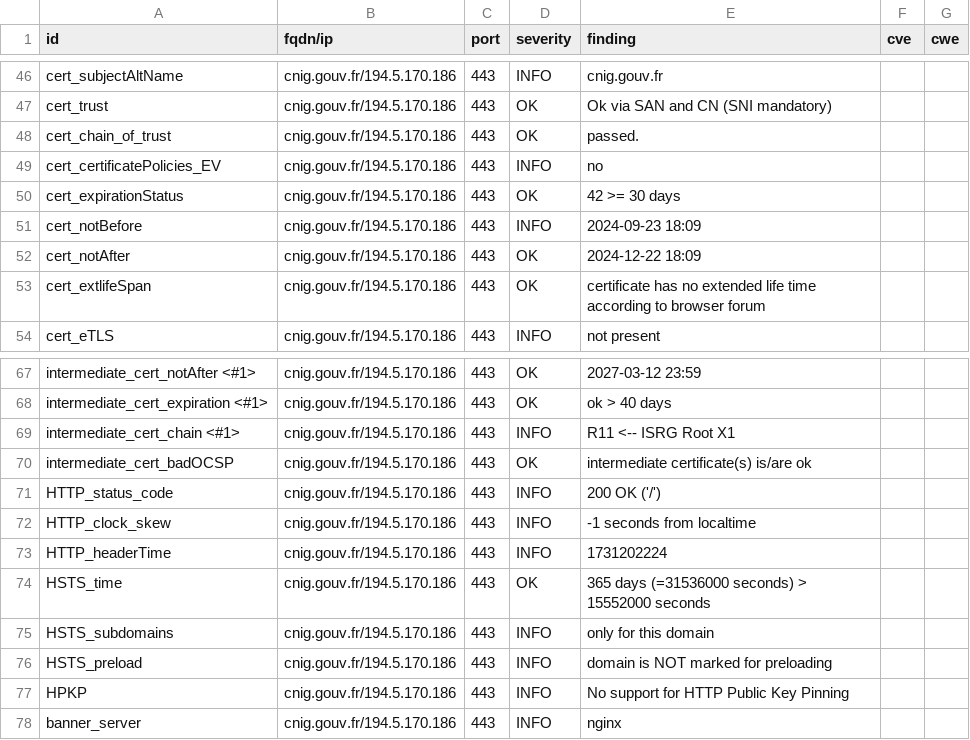
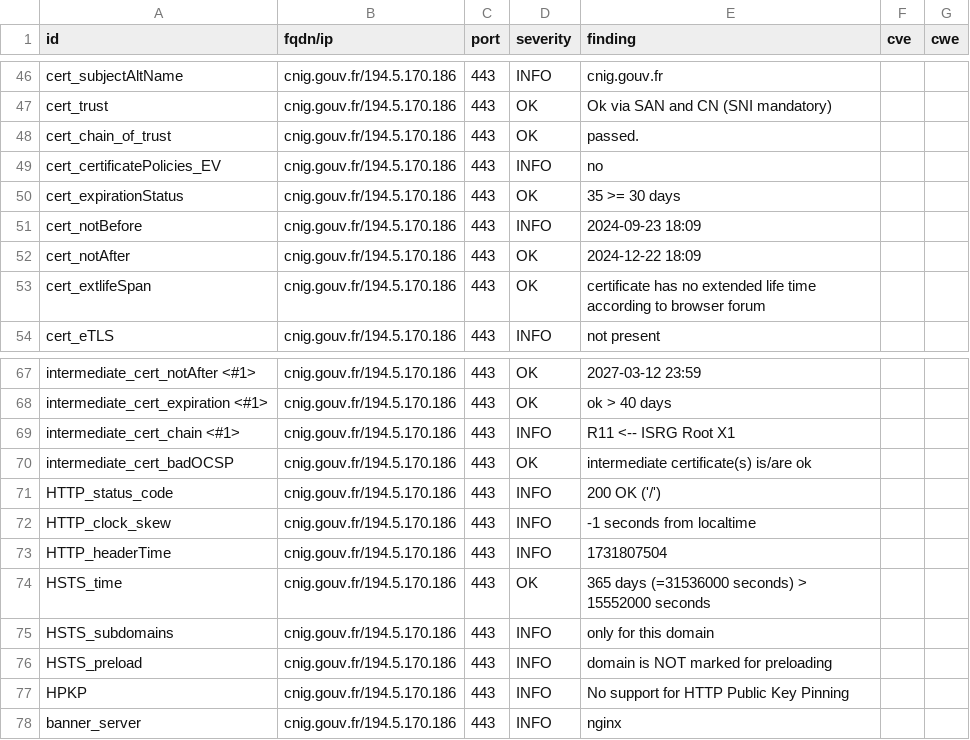
Before and after one commit to MTES-MCT/CGDD-BUN, a CSV file: results/aHR0cDovL2NuaWcuZ291di5mcg==/testssl.csv, drawn as a sheet; only a part is shown, gaps mark what is left out.

```diff
--- a/results/aHR0cDovL2NuaWcuZ291di5mcg==/testssl.csv
+++ b/results/aHR0cDovL2NuaWcuZ291di5mcg==/testssl.csv
@@ -49,3 +49,3 @@
 "cert_certificatePolicies_EV","cnig.gouv.fr/194.5.170.186","443","INFO","no","",""
-"cert_expirationStatus","cnig.gouv.fr/194.5.170.186","443","OK","42 >= 30 days","",""
+"cert_expirationStatus","cnig.gouv.fr/194.5.170.186","443","OK","35 >= 30 days","",""
 "cert_notBefore","cnig.gouv.fr/194.5.170.186","443","INFO","2024-09-23 18:09","",""
@@ -72,3 +72,3 @@
 "HTTP_clock_skew","cnig.gouv.fr/194.5.170.186","443","INFO","-1 seconds from localtime","",""
-"HTTP_headerTime","cnig.gouv.fr/194.5.170.186","443","INFO","1731202224","",""
+"HTTP_headerTime","cnig.gouv.fr/194.5.170.186","443","INFO","1731807504","",""
 "HSTS_time","cnig.gouv.fr/194.5.170.186","443","OK","365 days (=31536000 seconds) > 15552000 seconds","",""
```
Also changed, not shown: 6 other files.
